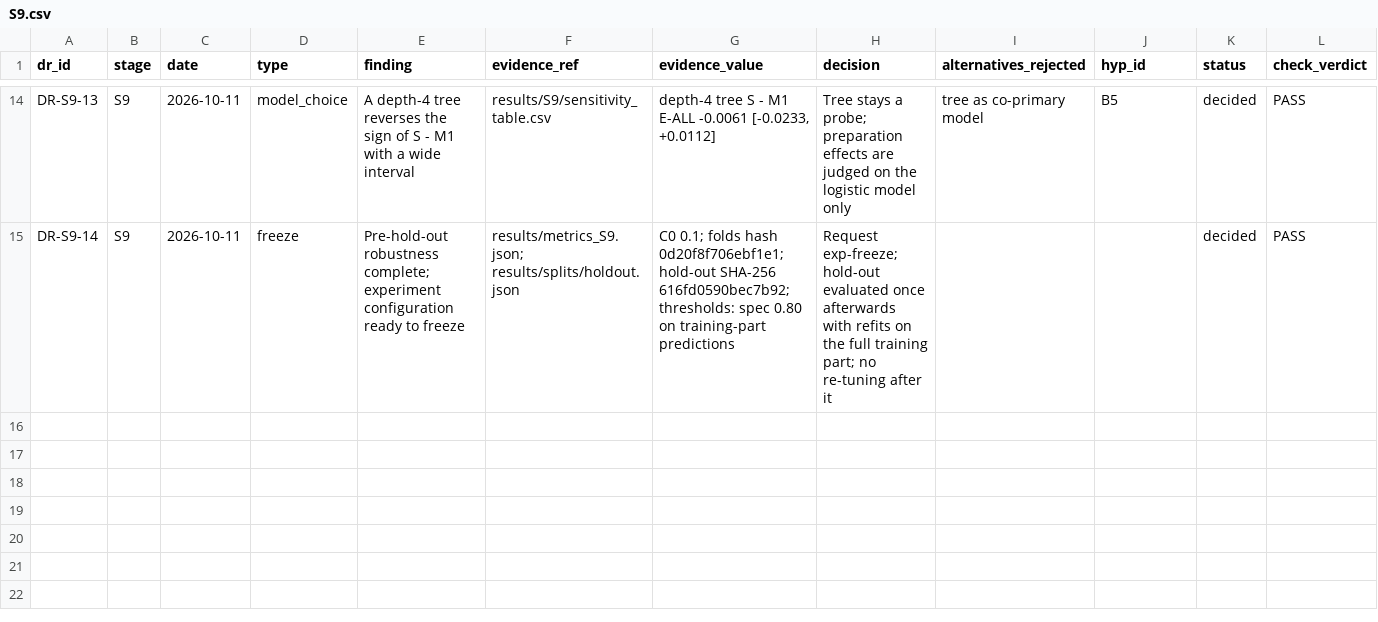
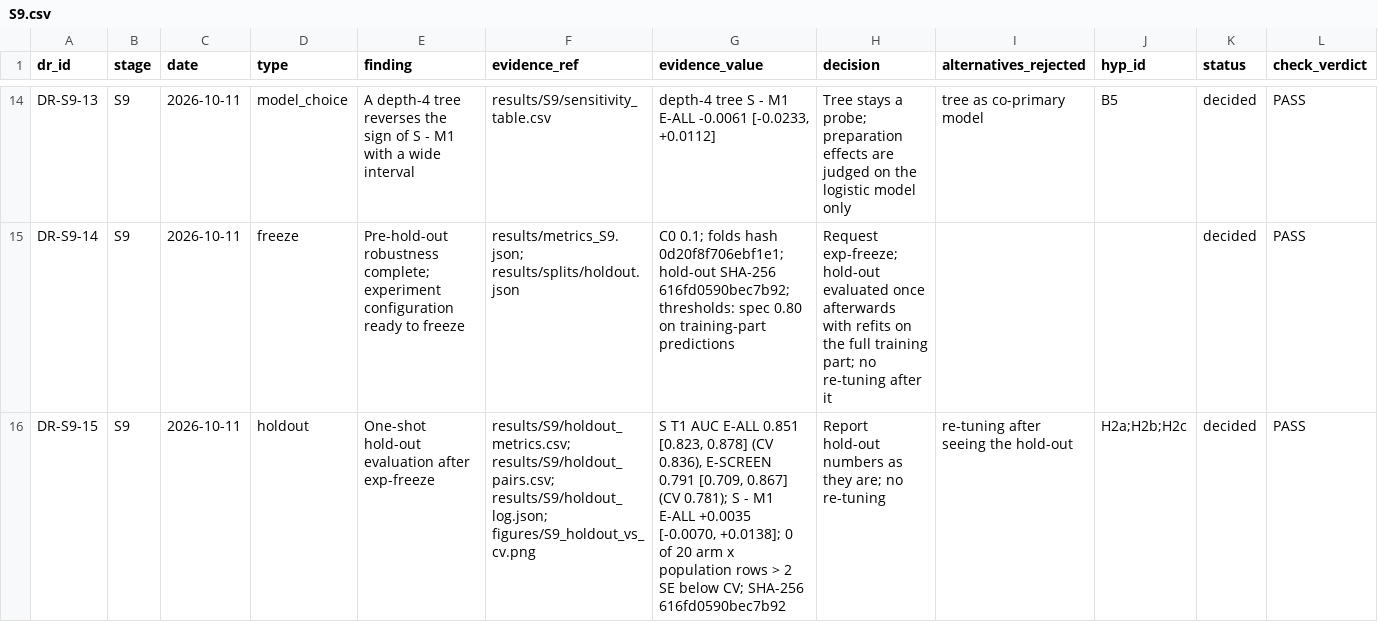
Before and after one commit to Wendystar0628/CA6003-Assignment, a CSV file: governance/register/S9.csv, drawn as a sheet; only a part is shown, gaps mark what is left out; rows hold the shown columns only; the diff names each change by its address in the sheet, - before the commit and + after, or states it on an @@ line.

```diff
--- a/governance/register/S9.csv
+++ b/governance/register/S9.csv
+row 16: DR-S9-15 | S9 | 2026-10-11 | holdout | One-shot hold-out evaluation after exp-freeze | results/S9/holdout_metrics.csv; results/S9/holdout_pairs.csv; results/S9/holdout_log.json; figures/S9_holdout_vs_cv.png | S T1 AUC E-ALL 0.851 [0.823, 0.878] (CV 0.836), E-SCREEN 0.791 [0.709, 0.867] (CV 0.781); S - M1 E-ALL +0.0035 [-0.0070, +0.0138]; 0 of 20 arm x population rows > 2 SE below CV; SHA-256 616fd0590bec7b92 | Report hold-out numbers as they are; no re-tuning | re-tuning after seeing the hold-out | H2a;H2b;H2c | decided | PASS
```
Also changed, not shown: 10 other files.
